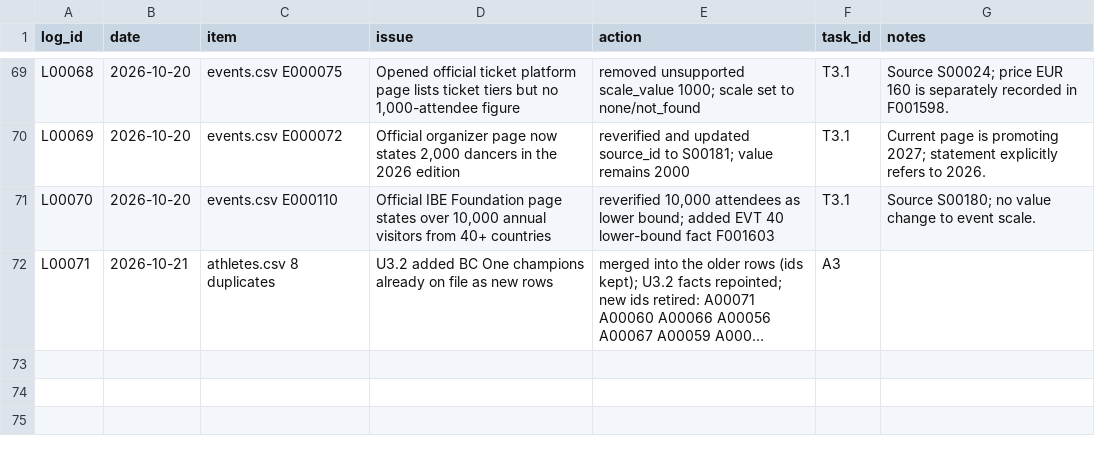
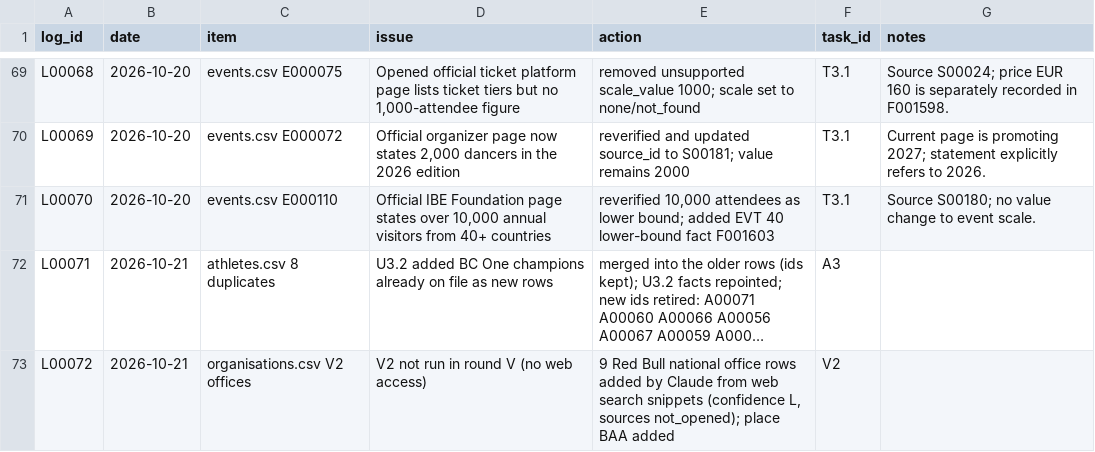
Before and after one commit to campeseleonardo-tech/RB, a CSV file: data/review_log.csv, drawn as a sheet; only a part is shown, gaps mark what is left out; long unchanged cells end in …; the diff names each change by its address in the sheet, - before the commit and + after, or states it on an @@ line.

```diff
--- a/data/review_log.csv
+++ b/data/review_log.csv
+row 73: L00072 | 2026-10-21 | organisations.csv V2 offices | V2 not run in round V (no web access) | 9 Red Bull national office rows added by Claude from web search snippets (confidence L, sources not_opened); place BAA added | V2
```
Also changed, not shown: data/organisations.csv, data/places.csv, 4 other files.
